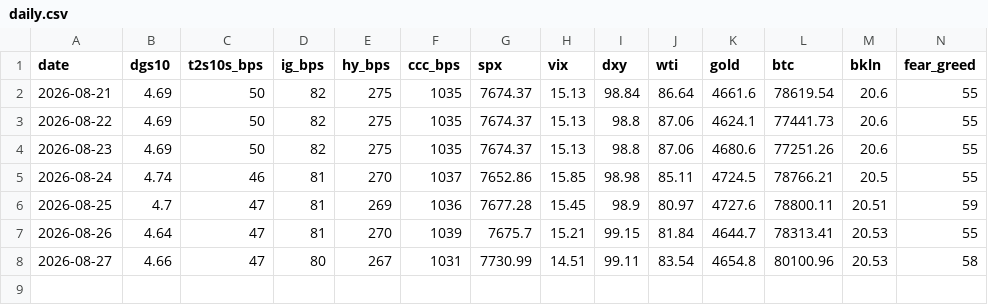
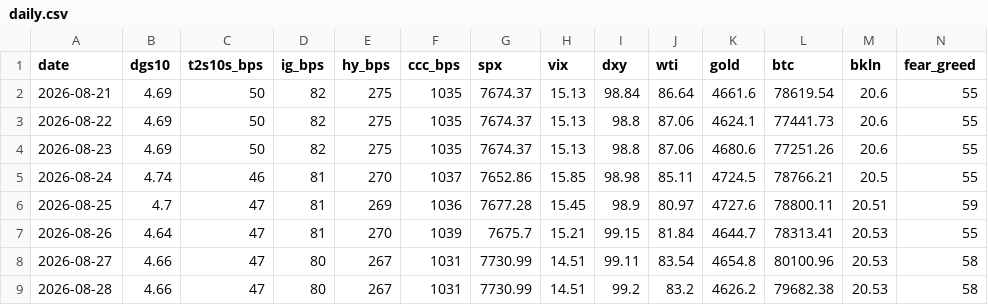
Before and after one commit to liamshields4/terminal, a CSV file: history/daily.csv, drawn as a sheet.

```diff
--- a/history/daily.csv
+++ b/history/daily.csv
@@ -8 +8,2 @@ date,dgs10,t2s10s_bps,ig_bps,hy_bps,ccc_bps,spx,vix,dxy,wti,gold,btc,bkln,fear_g
 2026-08-27,4.66,47,80,267,1031,7730.99,14.51,99.11,83.54,4654.8,80100.96,20.53,58
+2026-08-28,4.66,47,80,267,1031,7730.99,14.51,99.2,83.2,4626.2,79682.38,20.53,58
```
Also changed, not shown: 1 other file.
